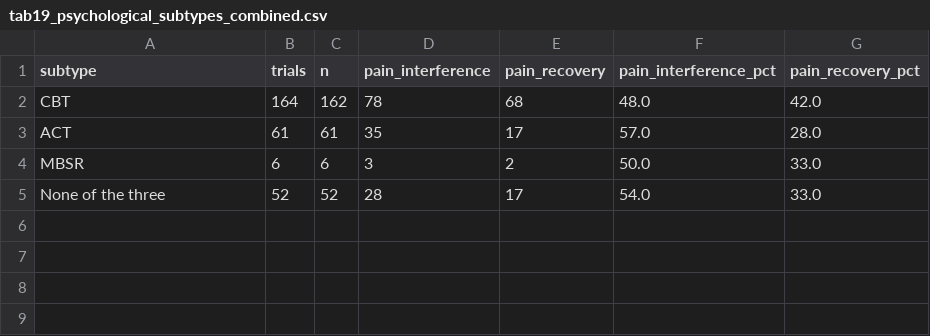
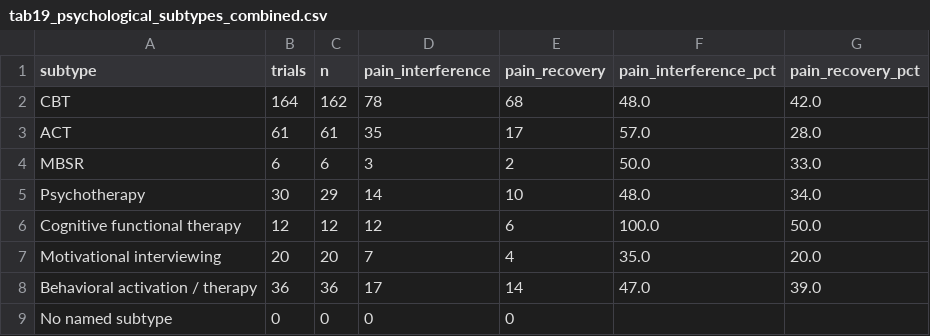
Before and after one commit to talmorya/primary-outcome-analysis, a CSV file: chronic_pain_condition_addition/analysis/tables/tab19_psychological_subtypes_combined.csv, drawn as a sheet.

```diff
--- a/chronic_pain_condition_addition/analysis/tables/tab19_psychological_subtypes_combined.csv
+++ b/chronic_pain_condition_addition/analysis/tables/tab19_psychological_subtypes_combined.csv
@@ -4,2 +4,6 @@ ACT,61,61,35,17,57.0,28.0
 MBSR,6,6,3,2,50.0,33.0
-None of the three,52,52,28,17,54.0,33.0
+Psychotherapy,30,29,14,10,48.0,34.0
+Cognitive functional therapy,12,12,12,6,100.0,50.0
+Motivational interviewing,20,20,7,4,35.0,20.0
+Behavioral activation / therapy,36,36,17,14,47.0,39.0
+No named subtype,0,0,0,0,,
```
Also changed, not shown: analysis/tables/tab17_psychological_subtypes.csv, analysis/tables/tab19_psychological_subtypes_combined.csv, 57 other files.
